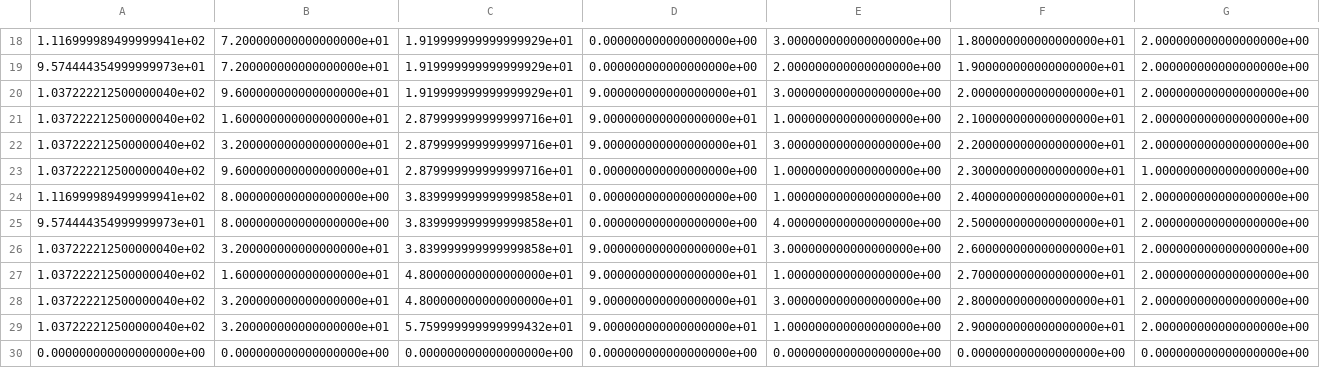
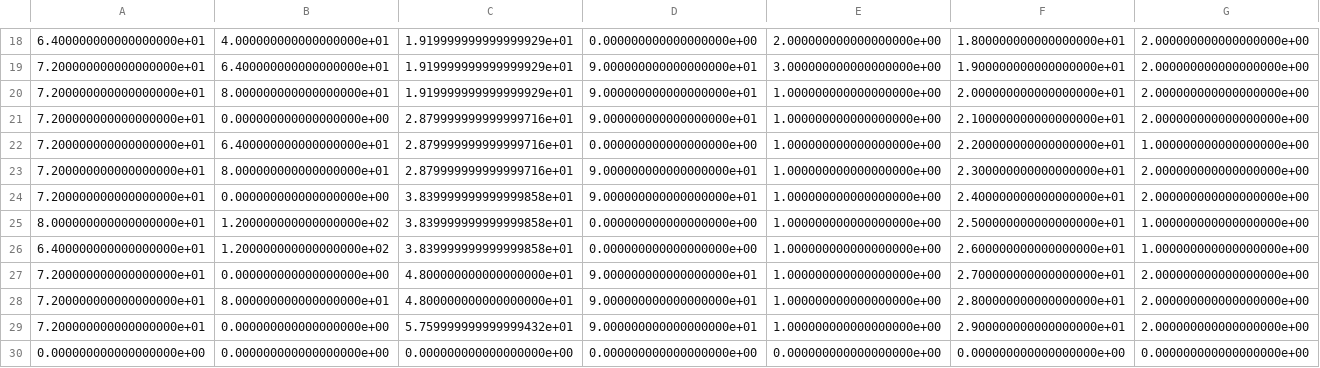
Before and after one commit to Krille945/Robotvision-course, a CSV file: generated_instructions0.csv, drawn as a sheet; only a part is shown, gaps mark what is left out; the diff covers the shown part only.

```diff
--- a/generated_instructions0.csv
+++ b/generated_instructions0.csv
@@ -18,13 +18,13 @@
-1.116999989499999941e+02,7.200000000000000000e+01,1.919999999999999929e+01,0.000000000000000000e+00,3.000000000000000000e+00,1.800000000000000000e+01,2.000000000000000000e+00
-9.574444354999999973e+01,7.200000000000000000e+01,1.919999999999999929e+01,0.000000000000000000e+00,2.000000000000000000e+00,1.900000000000000000e+01,2.000000000000000000e+00
-1.037222212500000040e+02,9.600000000000000000e+01,1.919999999999999929e+01,9.000000000000000000e+01,3.000000000000000000e+00,2.000000000000000000e+01,2.000000000000000000e+00
-1.037222212500000040e+02,1.600000000000000000e+01,2.879999999999999716e+01,9.000000000000000000e+01,1.000000000000000000e+00,2.100000000000000000e+01,2.000000000000000000e+00
-1.037222212500000040e+02,3.200000000000000000e+01,2.879999999999999716e+01,9.000000000000000000e+01,3.000000000000000000e+00,2.200000000000000000e+01,2.000000000000000000e+00
-1.037222212500000040e+02,9.600000000000000000e+01,2.879999999999999716e+01,0.000000000000000000e+00,1.000000000000000000e+00,2.300000000000000000e+01,1.000000000000000000e+00
-1.116999989499999941e+02,8.000000000000000000e+00,3.839999999999999858e+01,0.000000000000000000e+00,1.000000000000000000e+00,2.400000000000000000e+01,2.000000000000000000e+00
-9.574444354999999973e+01,8.000000000000000000e+00,3.839999999999999858e+01,0.000000000000000000e+00,4.000000000000000000e+00,2.500000000000000000e+01,2.000000000000000000e+00
-1.037222212500000040e+02,3.200000000000000000e+01,3.839999999999999858e+01,9.000000000000000000e+01,3.000000000000000000e+00,2.600000000000000000e+01,2.000000000000000000e+00
-1.037222212500000040e+02,1.600000000000000000e+01,4.800000000000000000e+01,9.000000000000000000e+01,1.000000000000000000e+00,2.700000000000000000e+01,2.000000000000000000e+00
-1.037222212500000040e+02,3.200000000000000000e+01,4.800000000000000000e+01,9.000000000000000000e+01,3.000000000000000000e+00,2.800000000000000000e+01,2.000000000000000000e+00
-1.037222212500000040e+02,3.200000000000000000e+01,5.759999999999999432e+01,9.000000000000000000e+01,1.000000000000000000e+00,2.900000000000000000e+01,2.000000000000000000e+00
+6.400000000000000000e+01,4.000000000000000000e+01,1.919999999999999929e+01,0.000000000000000000e+00,2.000000000000000000e+00,1.800000000000000000e+01,2.000000000000000000e+00
+7.200000000000000000e+01,6.400000000000000000e+01,1.919999999999999929e+01,9.000000000000000000e+01,3.000000000000000000e+00,1.900000000000000000e+01,2.000000000000000000e+00
+7.200000000000000000e+01,8.000000000000000000e+01,1.919999999999999929e+01,9.000000000000000000e+01,1.000000000000000000e+00,2.000000000000000000e+01,2.000000000000000000e+00
+7.200000000000000000e+01,0.000000000000000000e+00,2.879999999999999716e+01,9.000000000000000000e+01,1.000000000000000000e+00,2.100000000000000000e+01,2.000000000000000000e+00
+7.200000000000000000e+01,6.400000000000000000e+01,2.879999999999999716e+01,0.000000000000000000e+00,1.000000000000000000e+00,2.200000000000000000e+01,1.000000000000000000e+00
+7.200000000000000000e+01,8.000000000000000000e+01,2.879999999999999716e+01,9.000000000000000000e+01,1.000000000000000000e+00,2.300000000000000000e+01,2.000000000000000000e+00
+7.200000000000000000e+01,0.000000000000000000e+00,3.839999999999999858e+01,9.000000000000000000e+01,1.000000000000000000e+00,2.400000000000000000e+01,2.000000000000000000e+00
+8.000000000000000000e+01,1.200000000000000000e+02,3.839999999999999858e+01,0.000000000000000000e+00,1.000000000000000000e+00,2.500000000000000000e+01,1.000000000000000000e+00
+6.400000000000000000e+01,1.200000000000000000e+02,3.839999999999999858e+01,0.000000000000000000e+00,1.000000000000000000e+00,2.600000000000000000e+01,1.000000000000000000e+00
+7.200000000000000000e+01,0.000000000000000000e+00,4.800000000000000000e+01,9.000000000000000000e+01,1.000000000000000000e+00,2.700000000000000000e+01,2.000000000000000000e+00
+7.200000000000000000e+01,8.000000000000000000e+01,4.800000000000000000e+01,9.000000000000000000e+01,1.000000000000000000e+00,2.800000000000000000e+01,2.000000000000000000e+00
+7.200000000000000000e+01,0.000000000000000000e+00,5.759999999999999432e+01,9.000000000000000000e+01,1.000000000000000000e+00,2.900000000000000000e+01,2.000000000000000000e+00
 0.000000000000000000e+00,0.000000000000000000e+00,0.000000000000000000e+00,0.000000000000000000e+00,0.000000000000000000e+00,0.000000000000000000e+00,0.000000000000000000e+00
```
Also changed, not shown: 1 added row, 1 removed row and 37 edited cells elsewhere in this file, 4 other files.
